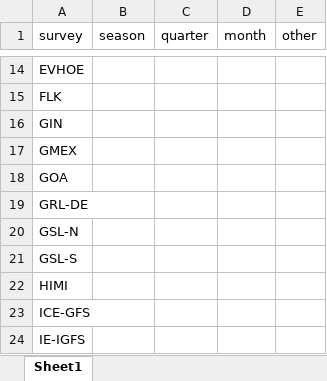
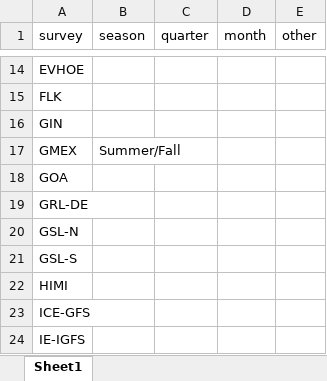
Before and after one commit to AquaAuma/FishGlob_data, an Excel workbook: standard_formats/survey_units.xlsx, sheet Sheet1, drawn as a sheet; only a part is shown, gaps mark what is left out; values as stored, in another font and other column widths than the file's, no borders; the diff names each change by its address in the sheet, - before the commit and + after, or states it on an @@ line.

Commit message:
add gmex season

```diff
--- a/standard_formats/survey_units.xlsx (sheet Sheet1)
+++ b/standard_formats/survey_units.xlsx (sheet Sheet1)
-B17 (season): (empty)
+B17 (season): Summer/Fall
```
